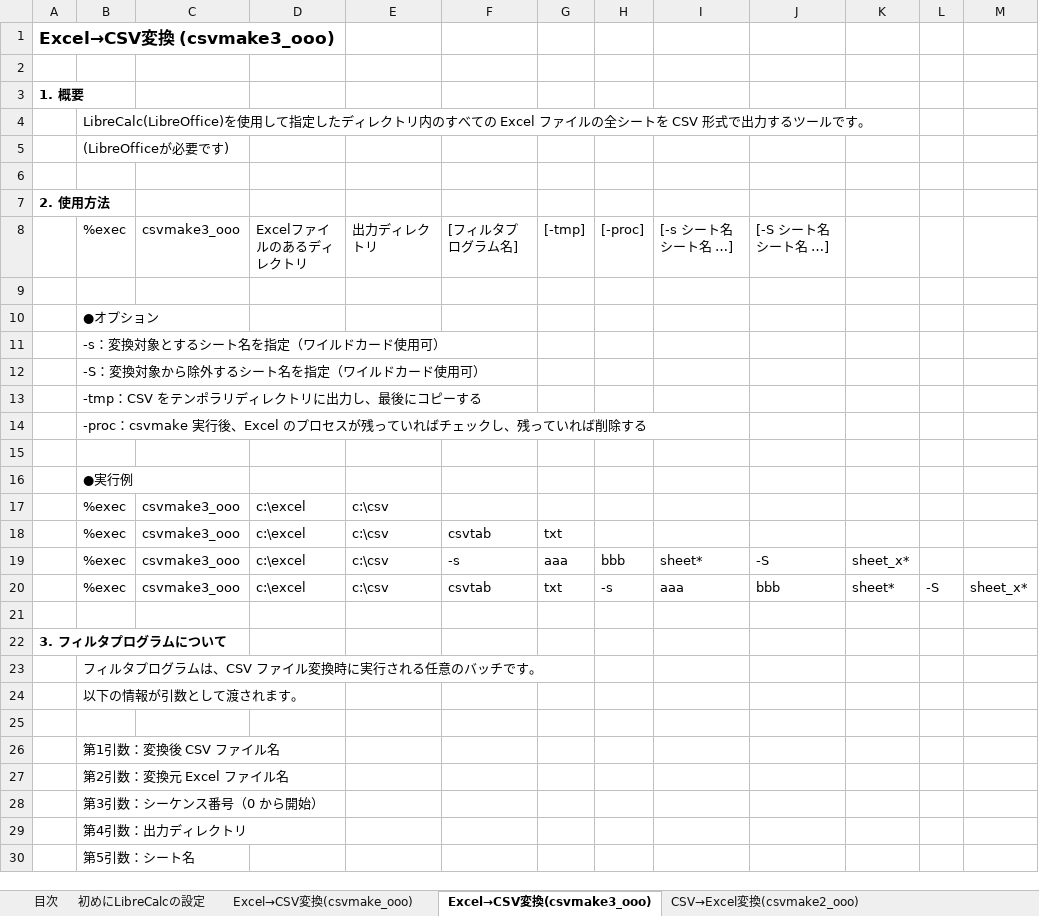
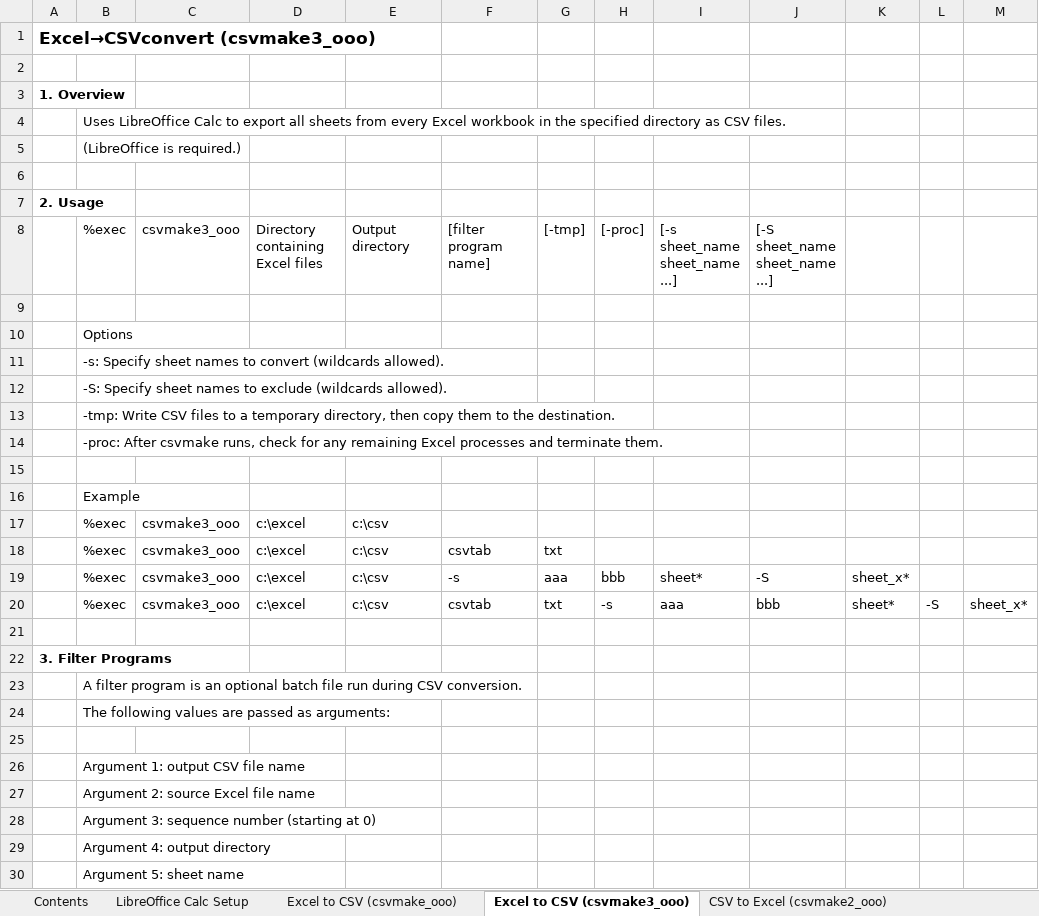
Before and after one commit to sky-seeker99/csvpp, an Excel workbook: collect/manual/CSVPP_Converting_LibreCalc_CSV.xlsx, sheet Excel to CSV (csvmake3_ooo), drawn as a sheet; values as stored, in another font and other column widths than the file's, no borders; removed rows and columns are numbered as before the commit, all else as after; the diff names each change by its address in the sheet, - before the commit and + after, or states it on an @@ line.

```diff
--- a/collect/manual/CSVPP_Converting_LibreCalc_CSV.xlsx (sheet Excel to CSV (csvmake3_ooo))
+++ b/collect/manual/CSVPP_Converting_LibreCalc_CSV.xlsx (sheet Excel to CSV (csvmake3_ooo))
-sheet tab: 目次
+sheet tab: Contents
-sheet tab: 初めにLibreCalcの設定
+sheet tab: LibreOffice Calc Setup
-sheet tab: Excel→CSV変換(csvmake_ooo)
+sheet tab: Excel to CSV (csvmake_ooo)
-sheet tab: Excel→CSV変換(csvmake3_ooo)
+sheet tab: Excel to CSV (csvmake3_ooo)
-sheet tab: CSV→Excel変換(csvmake2_ooo)
+sheet tab: CSV to Excel (csvmake2_ooo)
-A1: Excel→CSV変換 (csvmake3_ooo)
+A1: Excel→CSVconvert (csvmake3_ooo)
-A3: 1. 概要
+A3: 1. Overview
-B4: LibreCalc(LibreOffice)を使用して指定したディレクトリ内のすべての Excel ファイルの全シートを CSV 形式で出力するツールです。
+B4: Uses LibreOffice Calc to export all sheets from every Excel workbook in the specified directory as CSV files.
-B5: (LibreOfficeが必要です)
+B5: (LibreOffice is required.)
-A7: 2. 使用方法
+A7: 2. Usage
-row 8:  | %exec | csvmake3_ooo | Excelファイルのあるディレクトリ | 出力ディレクトリ | [フィルタプログラム名] | [-tmp] | [-proc] | [-s シート名 シート名 …] | [-S シート名 シート名 …]
+row 8:  | %exec | csvmake3_ooo | Directory containing Excel files | Output directory | [filter program name] | [-tmp] | [-proc] | [-s sheet_name sheet_name ...] | [-S sheet_name sheet_name ...]
-B10: ●オプション
+B10: Options
-B11: -s：変換対象とするシート名を指定（ワイルドカード使用可）
+B11: -s: Specify sheet names to convert (wildcards allowed).
-B12: -S：変換対象から除外するシート名を指定（ワイルドカード使用可）
+B12: -S: Specify sheet names to exclude (wildcards allowed).
-B13: -tmp：CSV をテンポラリディレクトリに出力し、最後にコピーする
+B13: -tmp: Write CSV files to a temporary directory, then copy them to the destination.
-B14: -proc：csvmake 実行後、Excel のプロセスが残っていればチェックし、残っていれば削除する
+B14: -proc: After csvmake runs, check for any remaining Excel processes and terminate them.
-B16: ●実行例
+B16: Example
-A22: 3. フィルタプログラムについて
+A22: 3. Filter Programs
-B23: フィルタプログラムは、CSV ファイル変換時に実行される任意のバッチです。
+B23: A filter program is an optional batch file run during CSV conversion.
-B24: 以下の情報が引数として渡されます。
+B24: The following values are passed as arguments:
-B26: 第1引数：変換後 CSV ファイル名
+B26: Argument 1: output CSV file name
-B27: 第2引数：変換元 Excel ファイル名
+B27: Argument 2: source Excel file name
-B28: 第3引数：シーケンス番号（0 から開始）
+B28: Argument 3: sequence number (starting at 0)
-B29: 第4引数：出力ディレクトリ
+B29: Argument 4: output directory
-B30: 第5引数：シート名
+B30: Argument 5: sheet name
```
Also changed, not shown: sheet Excel to CSV (csvmake_ooo), sheet CSV to Excel (csvmake2_ooo), sheet CSV to Excel (csvmake4_ooo), sheet LibreOffice Calc Setup, sheet Contents, other sheet tabs, charts or pictures, collect/manual/CSVPP_BinaryFile_Processing.xlsx, collect/manual/CSVPP_Converting_Excel_CSV.xlsx, 6 other files.
